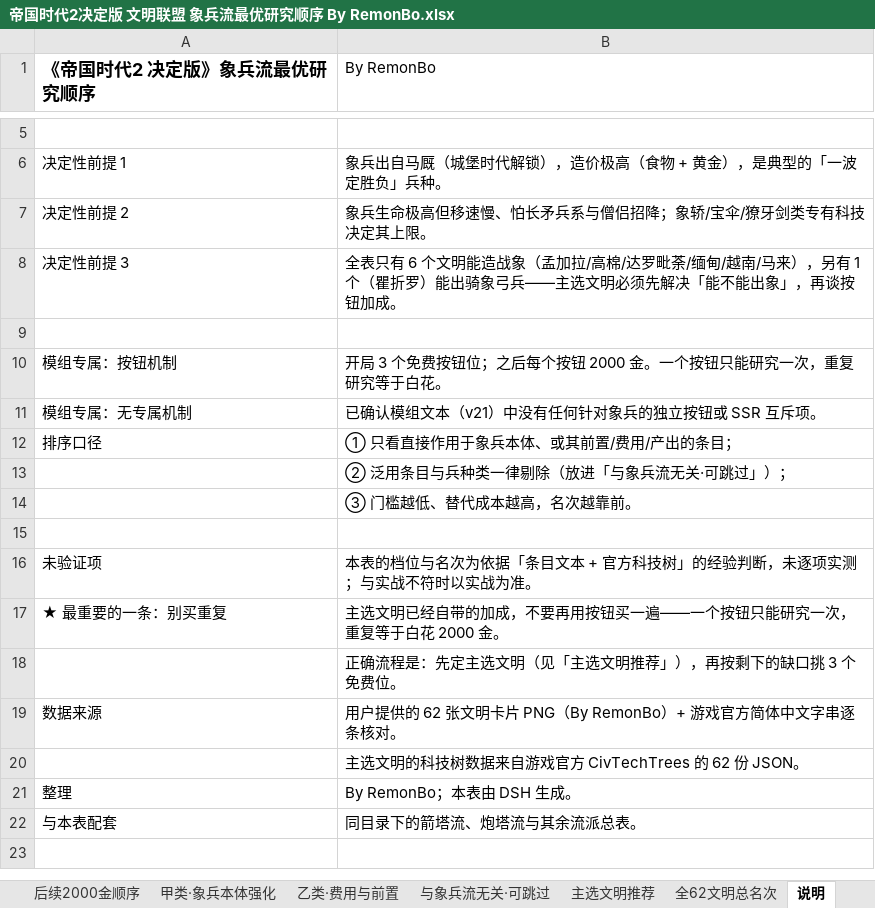
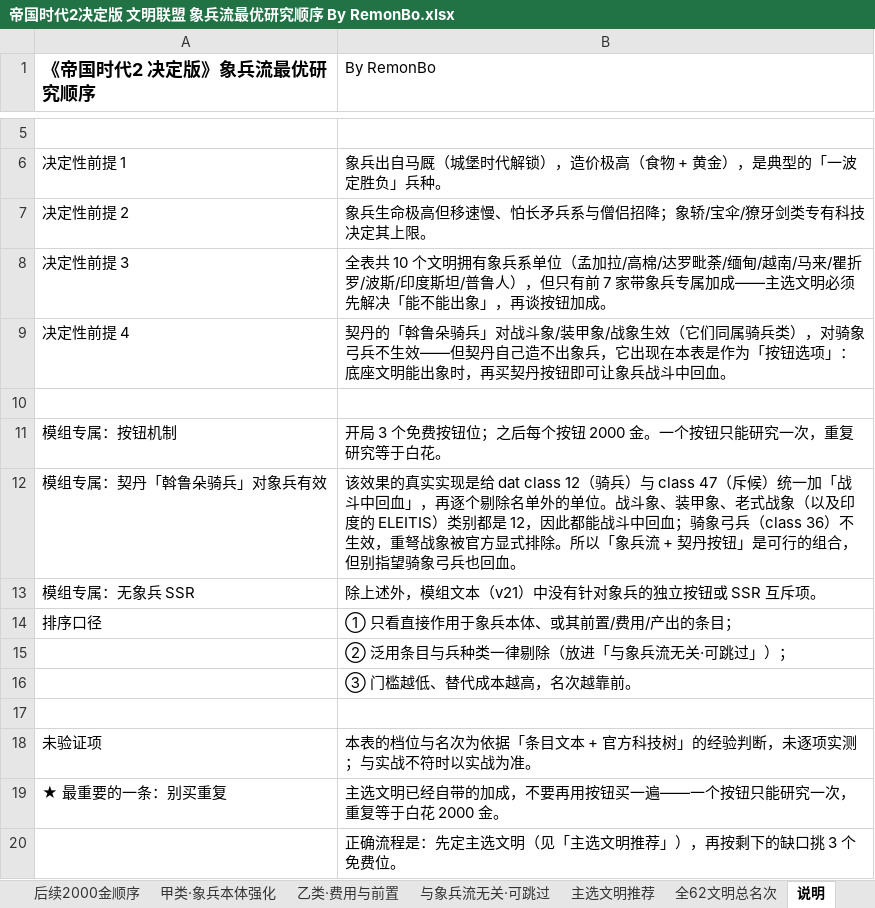
Before and after one commit to 198agk/aoe2de-civilization-guide, an Excel workbook: 帝国时代2决定版 文明联盟 象兵流最优研究顺序 By RemonBo.xlsx, sheet 说明, drawn as a sheet; only a part is shown, gaps mark what is left out; the shorter side is filled out with more unchanged rows; values as stored, in another font and other column widths than the file's, no borders; removed rows and columns are numbered as before the commit, all else as after; the diff names each change by its address in the sheet, - before the commit and + after, or states it on an @@ line.

Commit message:
骑兵流/象兵流纳入契丹「斡鲁朵骑兵」：经 Effects.xs 效果函数 #3 证实覆盖 dat class 12/47（战象·装甲象·战斗象生效，骑象弓兵不生效）；契丹升至骑兵流第 2 位；README 补充实现层结论

```diff
--- a/帝国时代2决定版 文明联盟 象兵流最优研究顺序 By RemonBo.xlsx (sheet 说明)
+++ b/帝国时代2决定版 文明联盟 象兵流最优研究顺序 By RemonBo.xlsx (sheet 说明)
-B8 (By RemonBo): 全表只有 6 个文明能造战象（孟加拉/高棉/达罗毗荼/缅甸/越南/马来），另有 1 个（瞿折罗）能出骑象弓兵——主选文…
+B8 (By RemonBo): 全表共 10 个文明拥有象兵系单位（孟加拉/高棉/达罗毗荼/缅甸/越南/马来/瞿折罗/波斯/印度斯坦/普鲁人），但只有前 7 家带象兵专属加成——主选文…
+row 9: 决定性前提 4 | 契丹的「斡鲁朵骑兵」对战斗象/装甲象/战象生效（它们同属骑兵类），对骑象弓兵不生效——但契丹自己造不出象兵，它出现在本表是作为「按钮选项」：底座文明能出象时，再买契丹按钮即可让象兵战斗中回血。
-row 11: 模组专属：无专属机制 | 已确认模组文本（v21）中没有任何针对象兵的独立按钮或 SSR 互斥项。
+row 12: 模组专属：契丹「斡鲁朵骑兵」对象兵有效 | 该效果的真实实现是给 dat class 12（骑兵）与 class 47（斥候）统一加「战斗中回血」，再逐个剔除名单外的单位。战斗象、装甲象、老式战象（以及印度的 ELEITIS）类别都是 12，因此都能战斗中回血；骑象弓兵（class 36）不生效，重弩战象被官方显式排除。所以「象兵流 + 契丹按钮」是可行的组合，但别指望骑象弓兵也回血。
+row 13: 模组专属：无象兵 SSR | 除上述外，模组文本（v21）中没有针对象兵的独立按钮或 SSR 互斥项。
```
Also changed, not shown: sheet 全62文明总名次, sheet 主选文明推荐, sheet 后续2000金顺序, sheet 开局3免费位, sheet 甲类·象兵本体强化, sheet 与象兵流无关·可跳过, 帝国时代2决定版 文明联盟 弓兵流最优研究顺序 By RemonBo.xlsx, 帝国时代2决定版 文明联盟 掷矛手流最优研究顺序 By RemonBo.xlsx, 10 other files.
